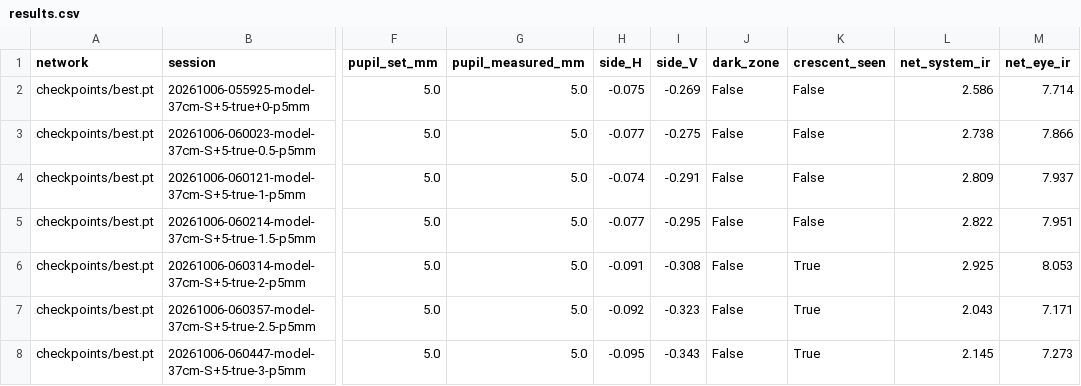
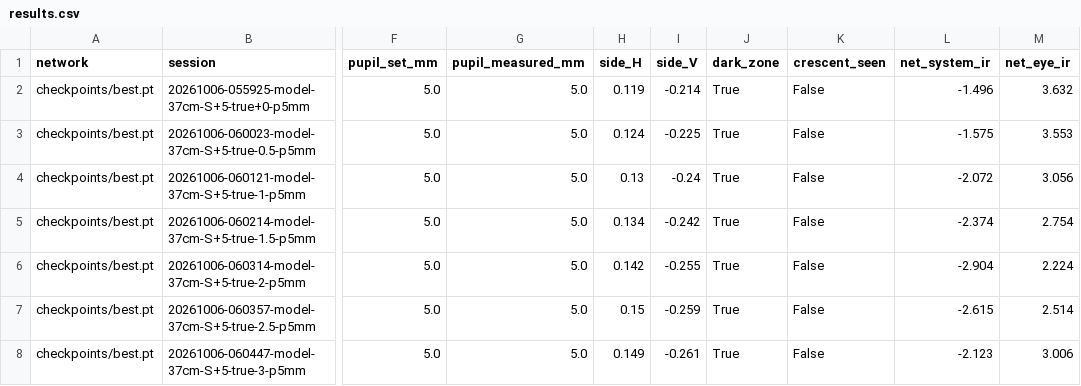
Before and after one commit to MierLi6566716/eyesim, a CSV file: model_eye/results/D2_37cm_plus5_5mm/results.csv, drawn as a sheet; only a part is shown, gaps mark what is left out; the diff covers the shown part only; the diff names each change by its address in the sheet, - before the commit and + after, or states it on an @@ line.

```diff
--- a/model_eye/results/D2_37cm_plus5_5mm/results.csv
+++ b/model_eye/results/D2_37cm_plus5_5mm/results.csv
-H2 (side_H): -0.075
+H2 (side_H): 0.119
-I2 (side_V): -0.269
+I2 (side_V): -0.214
-J2:J8 (dark_zone): False
+J2:J8 (dark_zone): True
-L2 (net_system_ir): 2.586
+L2 (net_system_ir): -1.496
-M2 (net_eye_ir): 7.714
+M2 (net_eye_ir): 3.632
-H3 (side_H): -0.077
+H3 (side_H): 0.124
-I3 (side_V): -0.275
+I3 (side_V): -0.225
-L3 (net_system_ir): 2.738
+L3 (net_system_ir): -1.575
-M3 (net_eye_ir): 7.866
+M3 (net_eye_ir): 3.553
-H4 (side_H): -0.074
+H4 (side_H): 0.13
-I4 (side_V): -0.291
+I4 (side_V): -0.24
-L4 (net_system_ir): 2.809
+L4 (net_system_ir): -2.072
-M4 (net_eye_ir): 7.937
+M4 (net_eye_ir): 3.056
-H5 (side_H): -0.077
+H5 (side_H): 0.134
-I5 (side_V): -0.295
+I5 (side_V): -0.242
-L5 (net_system_ir): 2.822
+L5 (net_system_ir): -2.374
-M5 (net_eye_ir): 7.951
+M5 (net_eye_ir): 2.754
-H6 (side_H): -0.091
+H6 (side_H): 0.142
-I6 (side_V): -0.308
+I6 (side_V): -0.255
-K6:K8 (crescent_seen): True
+K6:K8 (crescent_seen): False
-L6 (net_system_ir): 2.925
+L6 (net_system_ir): -2.904
-M6 (net_eye_ir): 8.053
+M6 (net_eye_ir): 2.224
-H7 (side_H): -0.092
+H7 (side_H): 0.15
-I7 (side_V): -0.323
+I7 (side_V): -0.259
-L7 (net_system_ir): 2.043
+L7 (net_system_ir): -2.615
-M7 (net_eye_ir): 7.171
+M7 (net_eye_ir): 2.514
-H8 (side_H): -0.095
+H8 (side_H): 0.149
-I8 (side_V): -0.343
+I8 (side_V): -0.261
-L8 (net_system_ir): 2.145
+L8 (net_system_ir): -2.123
-M8 (net_eye_ir): 7.273
+M8 (net_eye_ir): 3.006
```
Also changed, not shown: 86 edited cells elsewhere in this file, model_eye/results/A_37cm_plus4_7mm/results.csv, model_eye/results/B_37cm_plus8_7mm/results.csv, 27 other files.
